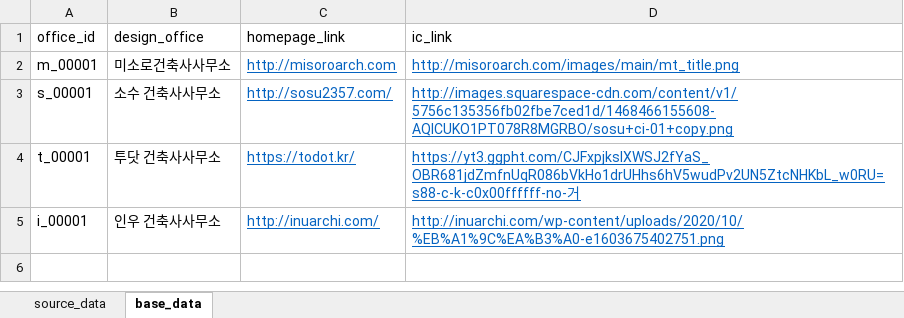
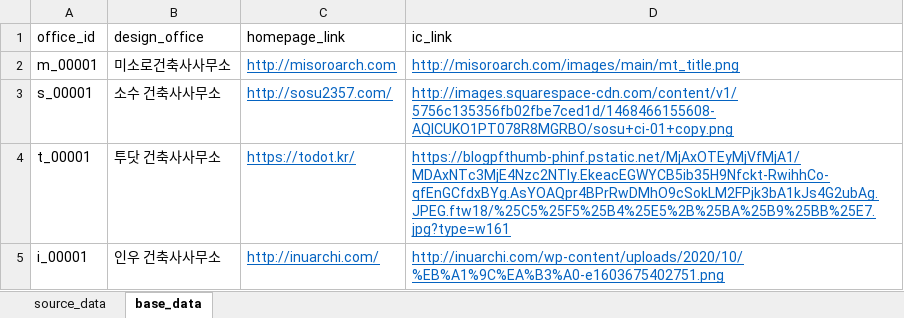
Before and after one commit to ihwani/zium_database, an Excel workbook: zium_database.xlsx, sheet base_data, drawn as a sheet; values as stored, in another font and other column widths than the file's, no borders; the diff names each change by its address in the sheet, - before the commit and + after, or states it on an @@ line.

```diff
--- a/zium_database.xlsx (sheet base_data)
+++ b/zium_database.xlsx (sheet base_data)
-D4 (ic_link): https://yt3.ggpht.com/CJFxpjkslXWSJ2fYaS_OBR681jdZmfnUqR086bVkHo1drUHhs6hV5wudPv2UN5ZtcNHKbL_w0RU=s88-c-k-c0x00ffffff-no-거
+D4 (ic_link): https://blogpfthumb-phinf.pstatic.net/MjAxOTEyMjVfMjA1/MDAxNTc3MjE4Nzc2NTIy.EkeacEGWYCB5ib35H9Nfckt-RwihhCo-qfEnGCfdxBYg.AsYOAQpr4BPrRwDMhO9cSokLM2FPjk3bA1kJs4G2ubAg.JPEG.ftw18/%25C5%25F5%25B4%25E5%2B%25BA%25B9%25BB%25E7.jpg?type=w161
```
Also changed, not shown: sheet source_data.
